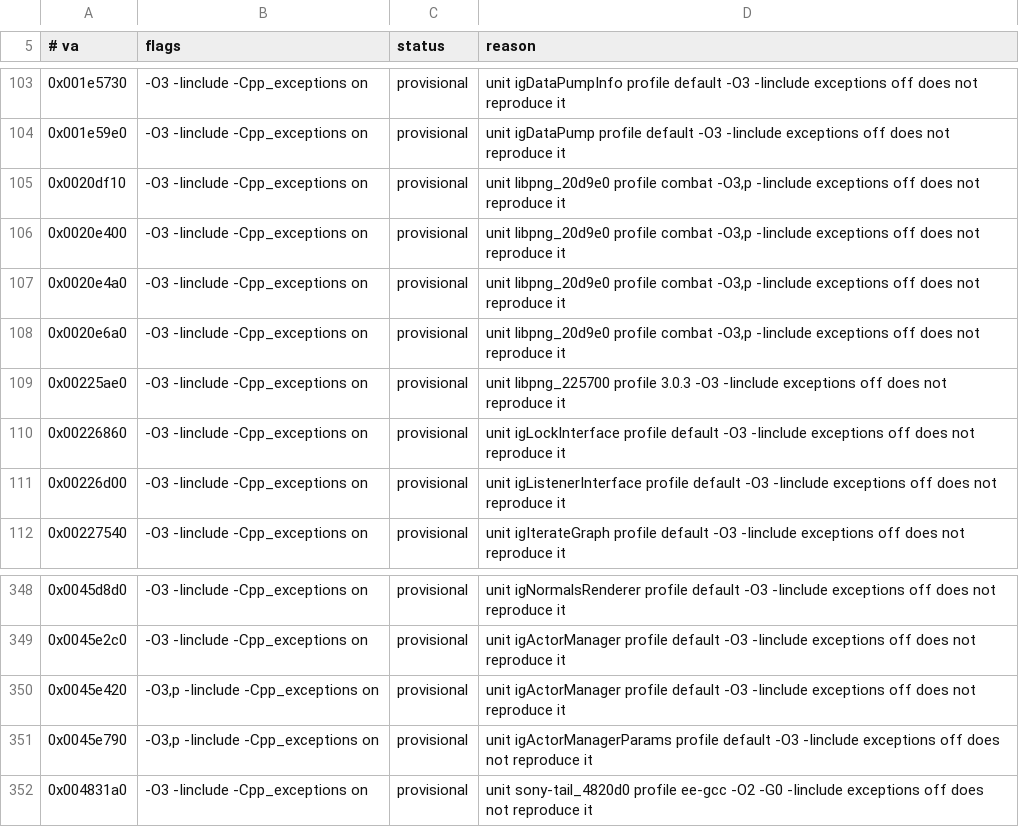
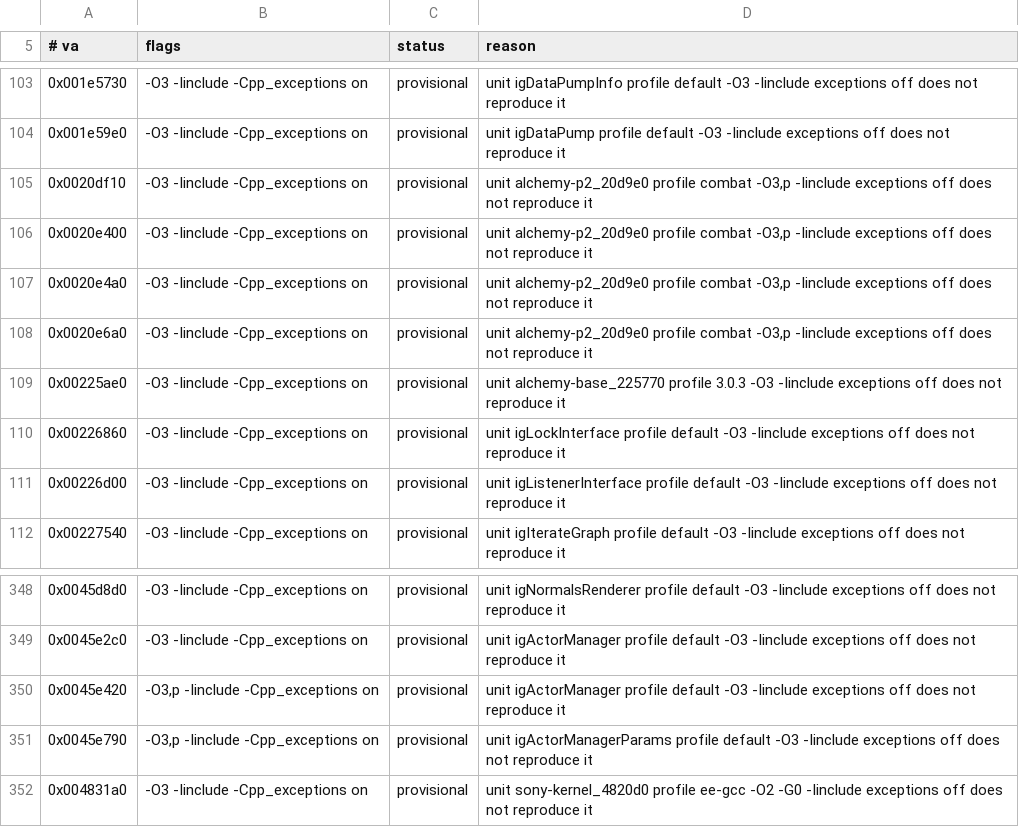
Before and after one commit to crashbashash/DW4_Decomp, a TSV file: config/SLUS-20836/unit-flags.tsv, drawn as a sheet; only a part is shown, gaps mark what is left out.

```diff
--- a/config/SLUS-20836/unit-flags.tsv
+++ b/config/SLUS-20836/unit-flags.tsv
@@ -104,7 +104,7 @@
 0x001e59e0	-O3 -Iinclude -Cpp_exceptions on	provisional	unit igDataPump profile default -O3 -Iinclude exceptions off does not reproduce it
-0x0020df10	-O3 -Iinclude -Cpp_exceptions on	provisional	unit libpng_20d9e0 profile combat -O3,p -Iinclude exceptions off does not reproduce it
-0x0020e400	-O3 -Iinclude -Cpp_exceptions on	provisional	unit libpng_20d9e0 profile combat -O3,p -Iinclude exceptions off does not reproduce it
-0x0020e4a0	-O3 -Iinclude -Cpp_exceptions on	provisional	unit libpng_20d9e0 profile combat -O3,p -Iinclude exceptions off does not reproduce it
-0x0020e6a0	-O3 -Iinclude -Cpp_exceptions on	provisional	unit libpng_20d9e0 profile combat -O3,p -Iinclude exceptions off does not reproduce it
-0x00225ae0	-O3 -Iinclude -Cpp_exceptions on	provisional	unit libpng_225700 profile 3.0.3 -O3 -Iinclude exceptions off does not reproduce it
+0x0020df10	-O3 -Iinclude -Cpp_exceptions on	provisional	unit alchemy-p2_20d9e0 profile combat -O3,p -Iinclude exceptions off does not reproduce it
+0x0020e400	-O3 -Iinclude -Cpp_exceptions on	provisional	unit alchemy-p2_20d9e0 profile combat -O3,p -Iinclude exceptions off does not reproduce it
+0x0020e4a0	-O3 -Iinclude -Cpp_exceptions on	provisional	unit alchemy-p2_20d9e0 profile combat -O3,p -Iinclude exceptions off does not reproduce it
+0x0020e6a0	-O3 -Iinclude -Cpp_exceptions on	provisional	unit alchemy-p2_20d9e0 profile combat -O3,p -Iinclude exceptions off does not reproduce it
+0x00225ae0	-O3 -Iinclude -Cpp_exceptions on	provisional	unit alchemy-base_225770 profile 3.0.3 -O3 -Iinclude exceptions off does not reproduce it
 0x00226860	-O3 -Iinclude -Cpp_exceptions on	provisional	unit igLockInterface profile default -O3 -Iinclude exceptions off does not reproduce it
@@ -351,2 +351,2 @@
 0x0045e790	-O3,p -Iinclude -Cpp_exceptions on	provisional	unit igActorManagerParams profile default -O3 -Iinclude exceptions off does not reproduce it
-0x004831a0	-O3 -Iinclude -Cpp_exceptions on	provisional	unit sony-tail_4820d0 profile ee-gcc -O2 -G0 -Iinclude exceptions off does not reproduce it
+0x004831a0	-O3 -Iinclude -Cpp_exceptions on	provisional	unit sony-kernel_4820d0 profile ee-gcc -O2 -G0 -Iinclude exceptions off does not reproduce it
```
Also changed, not shown: config/SLUS-20836/names/GetVTableSlots.tsv, data/check-categories.tsv, 45 other files.
